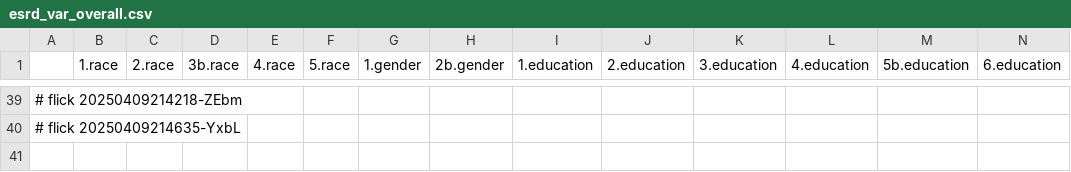
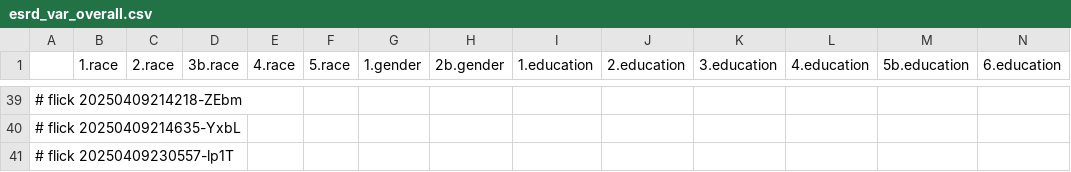
Before and after one commit to abikesa/false-font, a CSV file: kitabo/ensi/ukubona/donorcase/test3/assets/csv/esrd_var_overall.csv, drawn as a sheet; only a part is shown, gaps mark what is left out; rows hold the shown columns only; the diff names each change by its address in the sheet, - before the commit and + after, or states it on an @@ line.

Commit message:
kitabo/ensi/ukubona/donorcase/test3/assets/csv/esrd_var_overall.csv

```diff
--- a/kitabo/ensi/ukubona/donorcase/test3/assets/csv/esrd_var_overall.csv
+++ b/kitabo/ensi/ukubona/donorcase/test3/assets/csv/esrd_var_overall.csv
+row 41: # flick 20250409230557-lp1T
```
